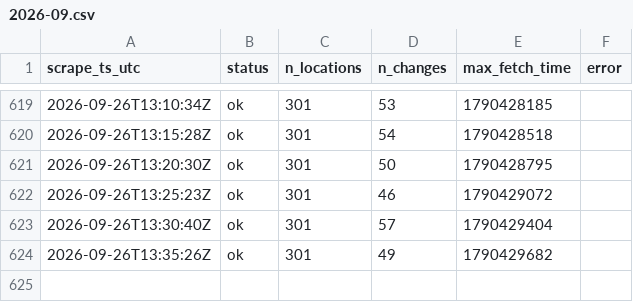
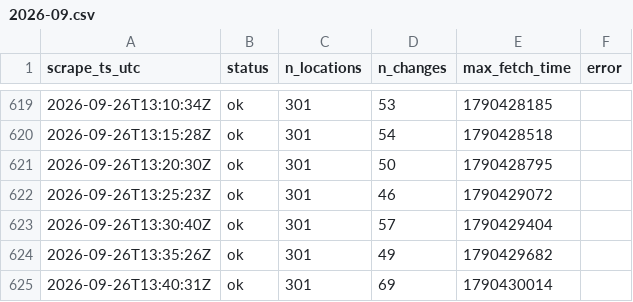
Before and after one commit to HugoTirion/scraper, a CSV file: scrapes/2026-09.csv, drawn as a sheet; only a part is shown, gaps mark what is left out.

```diff
--- a/scrapes/2026-09.csv
+++ b/scrapes/2026-09.csv
@@ -624 +624,2 @@ scrape_ts_utc,status,n_locations,n_changes,max_fetch_time,error
 2026-09-26T13:35:26Z,ok,301,49,1790429682,
+2026-09-26T13:40:31Z,ok,301,69,1790430014,
```
Also changed, not shown: 2 other files.
